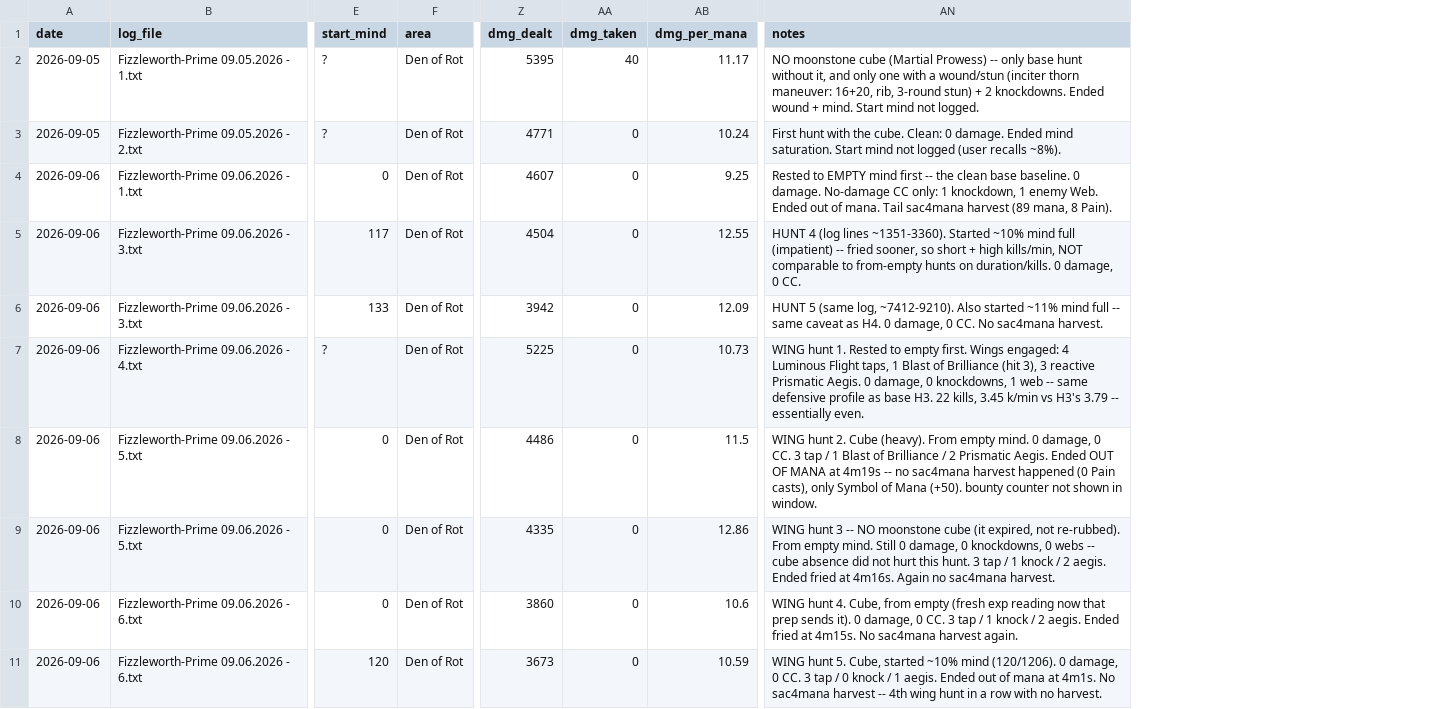
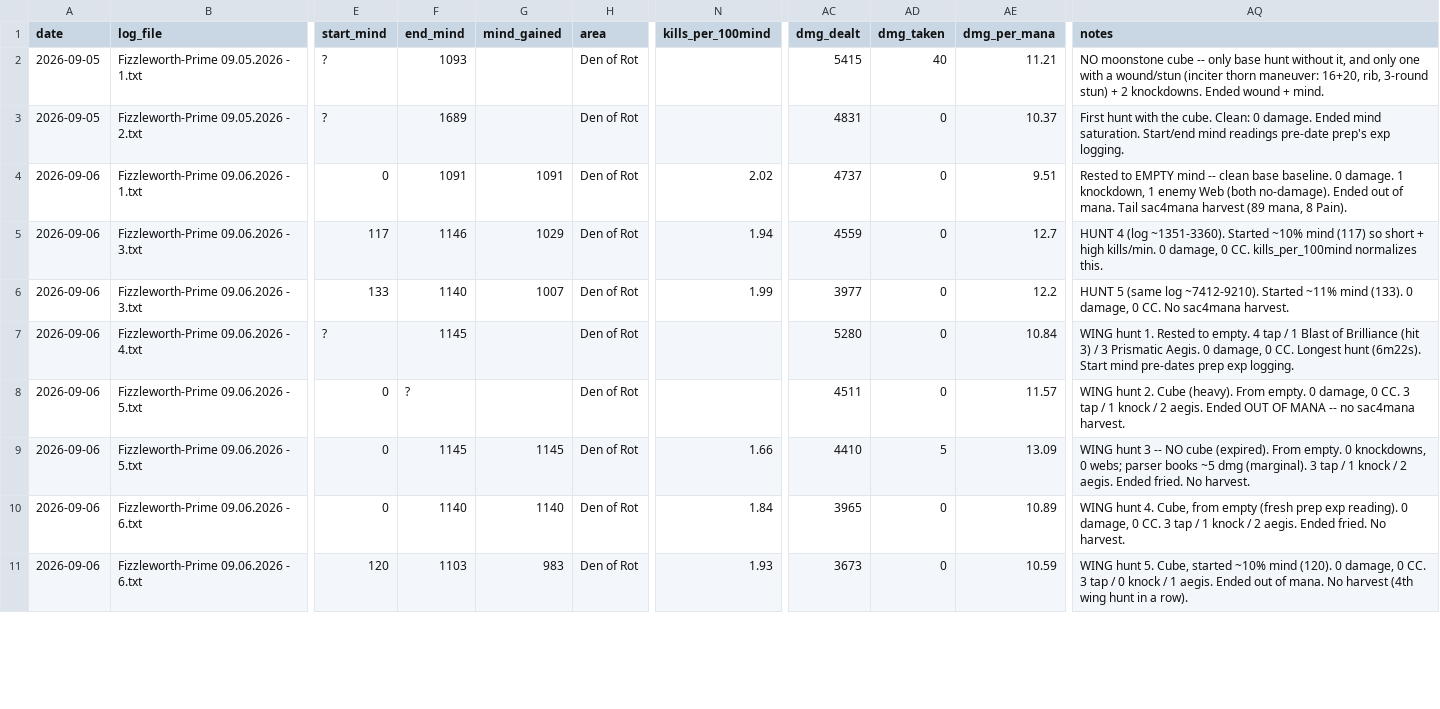
Before and after one commit to scottdaniel/gs4-wings-compare, a CSV file: hunts.csv, drawn as a sheet; only a part is shown, gaps mark what is left out; addresses are those after the commit; the diff covers the shown part only; the diff names each change by its address in the sheet, - before the commit and + after, or states it on an @@ line.

```diff
--- a/hunts.csv
+++ b/hunts.csv
+column F (end_mind), rows 2-11: 1093 | 1689 | 1091 | 1146 | 1140 | 1145 | ? | 1145 | 1140 | 1103
+column G (mind_gained), rows 4-11: 1091 | 1029 | 1007 |  |  | 1145 | 1140 | 983
+column N (kills_per_100mind), rows 4-11: 2.02 | 1.94 | 1.99 |  |  | 1.66 | 1.84 | 1.93
-AC2 (dmg_dealt): 5395
+AC2 (dmg_dealt): 5415
-AE2 (dmg_per_mana): 11.17
+AE2 (dmg_per_mana): 11.21
-AQ2 (notes): …moonstone cube (Martial Prowess) -- only base hunt without it, and only one with a wound/stun (inciter thorn maneuver: 16+20, rib, 3-round stun) + 2 knockdowns. Ended wound + mind. Start mind not logged.
+AQ2 (notes): …moonstone cube -- only base hunt without it, and only one with a wound/stun (inciter thorn maneuver: 16+20, rib, 3-round stun) + 2 knockdowns. Ended wound + mind.
-AC3 (dmg_dealt): 4771
+AC3 (dmg_dealt): 4831
-AE3 (dmg_per_mana): 10.24
+AE3 (dmg_per_mana): 10.37
-AQ3 (notes): …mind saturation. Start mind not logged (user recalls ~8%).
+AQ3 (notes): …mind saturation. Start/end mind readings pre-date prep's exp logging.
-AC4 (dmg_dealt): 4607
+AC4 (dmg_dealt): 4737
-AE4 (dmg_per_mana): 9.25
+AE4 (dmg_per_mana): 9.51
-AQ4 (notes): …EMPTY mind first -- the clean base baseline. 0 damage. No-damage CC only: 1 knockdown, 1 enemy Web. Ended out…
+AQ4 (notes): …EMPTY mind -- clean base baseline. 0 damage. 1 knockdown, 1 enemy Web (both no-damage). Ended out…
-AC5 (dmg_dealt): 4504
+AC5 (dmg_dealt): 4559
-AE5 (dmg_per_mana): 12.55
+AE5 (dmg_per_mana): 12.7
-AQ5 (notes): …4 (log lines ~1351-3360). Started ~10% mind full (impatient) -- fried sooner, so short + high kills/min, NOT comparable to from-empty hunts on duration/kills. 0 damage, 0 CC.
+AQ5 (notes): …4 (log ~1351-3360). Started ~10% mind (117) so short + high kills/min. 0 damage, 0 CC. kills_per_100mind normalizes this.
-AC6 (dmg_dealt): 3942
+AC6 (dmg_dealt): 3977
-AE6 (dmg_per_mana): 12.09
+AE6 (dmg_per_mana): 12.2
-AQ6 (notes): …5 (same log, ~7412-9210). Also started ~11% mind full -- same caveat as H4. 0 damage,…
+AQ6 (notes): …5 (same log ~7412-9210). Started ~11% mind (133). 0 damage,…
-AC7 (dmg_dealt): 5225
+AC7 (dmg_dealt): 5280
-AE7 (dmg_per_mana): 10.73
+AE7 (dmg_per_mana): 10.84
-AQ7 (notes): …Rested to empty first. Wings engaged: 4 Luminous Flight taps, 1 Blast of Brilliance (hit 3), 3 reactive Prismatic Aegis. 0 damage, 0 knockdowns, 1 web -- same defensive profile as base H3. 22 kills, 3.45 k/min vs H3's 3.79 -- essentially even.
+AQ7 (notes): …Rested to empty. 4 tap / 1 Blast of Brilliance (hit 3) / 3 Prismatic Aegis. 0 damage, 0 CC. Longest hunt (6m22s). Start mind pre-dates prep exp logging.
-AC8 (dmg_dealt): 4486
+AC8 (dmg_dealt): 4511
-AE8 (dmg_per_mana): 11.5
+AE8 (dmg_per_mana): 11.57
-AQ8 (notes): …(heavy). From empty mind. 0 damage, 0 CC. 3 tap / 1 Blast of Brilliance / 2 Prismatic Aegis. Ended OUT OF MANA at 4m19s -- no sac4mana harvest happened (0 Pain casts), only Symbol of Mana (+50). bounty counter not shown in window.
+AQ8 (notes): …(heavy). From empty. 0 damage, 0 CC. 3 tap / 1 knock / 2 aegis. Ended OUT OF MANA -- no sac4mana harvest.
-AC9 (dmg_dealt): 4335
+AC9 (dmg_dealt): 4410
-AD9 (dmg_taken): 0
+AD9 (dmg_taken): 5
-AE9 (dmg_per_mana): 12.86
+AE9 (dmg_per_mana): 13.09
-AQ9 (notes): …-- NO moonstone cube (it expired, not re-rubbed). From empty mind. Still 0 damage, 0 knockdowns, 0 webs -- cube absence did not hurt this hunt. 3 tap / 1 knock / 2 aegis. Ended fried at 4m16s. Again no sac4mana harvest.
+AQ9 (notes): …-- NO cube (expired). From empty. 0 knockdowns, 0 webs; parser books ~5 dmg (marginal). 3 tap / 1 knock / 2 aegis. Ended fried. No harvest.
-AC10 (dmg_dealt): 3860
+AC10 (dmg_dealt): 3965
-AE10 (dmg_per_mana): 10.6
+AE10 (dmg_per_mana): 10.89
-AQ10 (notes): …empty (fresh exp reading now that prep sends it). 0 damage, 0 CC. 3 tap / 1 knock / 2 aegis. Ended fried at 4m15s. No sac4mana harvest again.
+AQ10 (notes): …empty (fresh prep exp reading). 0 damage, 0 CC. 3 tap / 1 knock / 2 aegis. Ended fried. No harvest.
-AQ11 (notes): …~10% mind (120/1206). 0 damage, 0 CC. 3 tap / 0 knock / 1 aegis. Ended out of mana at 4m1s. No sac4mana harvest -- 4th wing hunt in a row with no harvest.
+AQ11 (notes): …~10% mind (120). 0 damage, 0 CC. 3 tap / 0 knock / 1 aegis. Ended out of mana. No harvest (4th wing hunt in a row).
```
Also changed, not shown: 1 added row elsewhere in this file, 3 other files.
